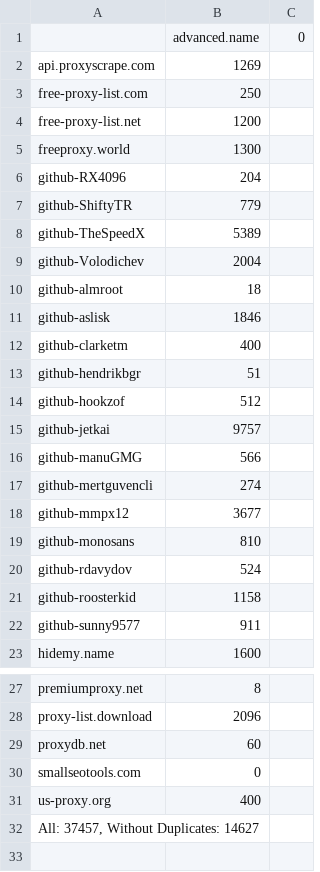
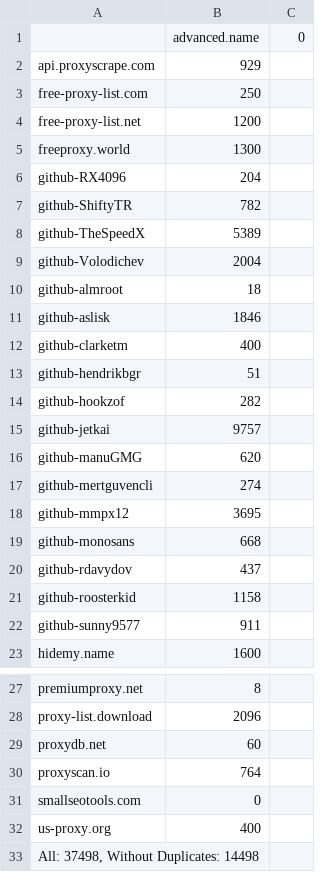
Before and after one commit to ChangJr7/PROXY, a CSV file: proxies/provider.csv, drawn as a sheet; only a part is shown, gaps mark what is left out.

```diff
--- a/proxies/provider.csv
+++ b/proxies/provider.csv
@@ -1,3 +1,3 @@
 ;advanced.name;0
-api.proxyscrape.com;1269
+api.proxyscrape.com;929
 free-proxy-list.com;250
@@ -6,3 +6,3 @@ freeproxy.world;1300
 github-RX4096;204
-github-ShiftyTR;779
+github-ShiftyTR;782
 github-TheSpeedX;5389
@@ -13,9 +13,9 @@ github-clarketm;400
 github-hendrikbgr;51
-github-hookzof;512
+github-hookzof;282
 github-jetkai;9757
-github-manuGMG;566
+github-manuGMG;620
 github-mertguvencli;274
-github-mmpx12;3677
-github-monosans;810
-github-rdavydov;524
+github-mmpx12;3695
+github-monosans;668
+github-rdavydov;437
 github-roosterkid;1158
@@ -29,4 +29,5 @@ proxy-list.download;2096
 proxydb.net;60
+proxyscan.io;764
 smallseotools.com;0
 us-proxy.org;400
-All: 37457, Without Duplicates: 14627
+All: 37498, Without Duplicates: 14498
```
Also changed, not shown: proxies/excluded.csv, proxies/misconfigured.csv, 16 other files.
